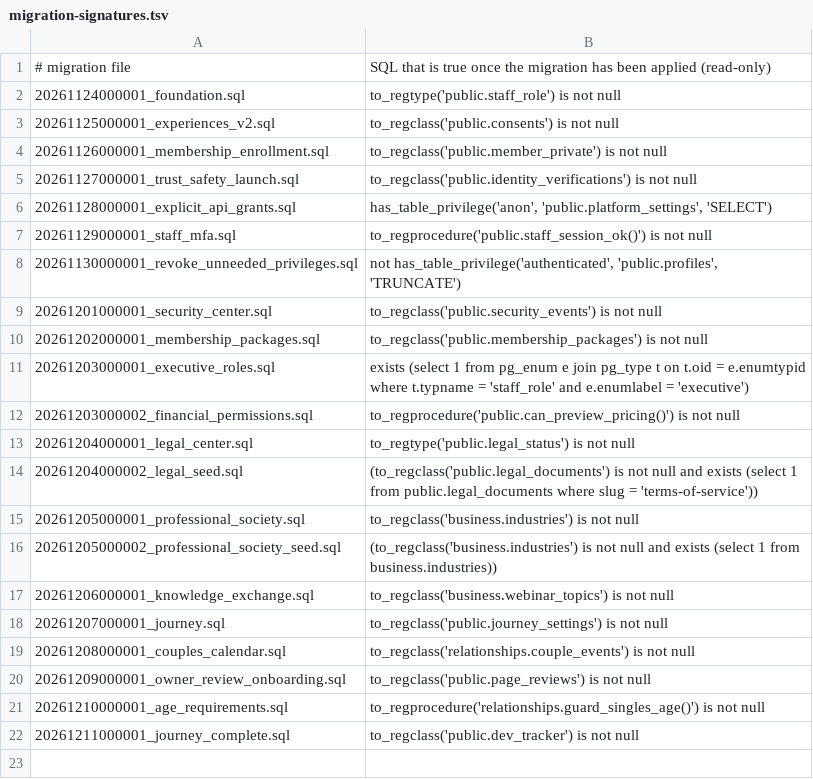
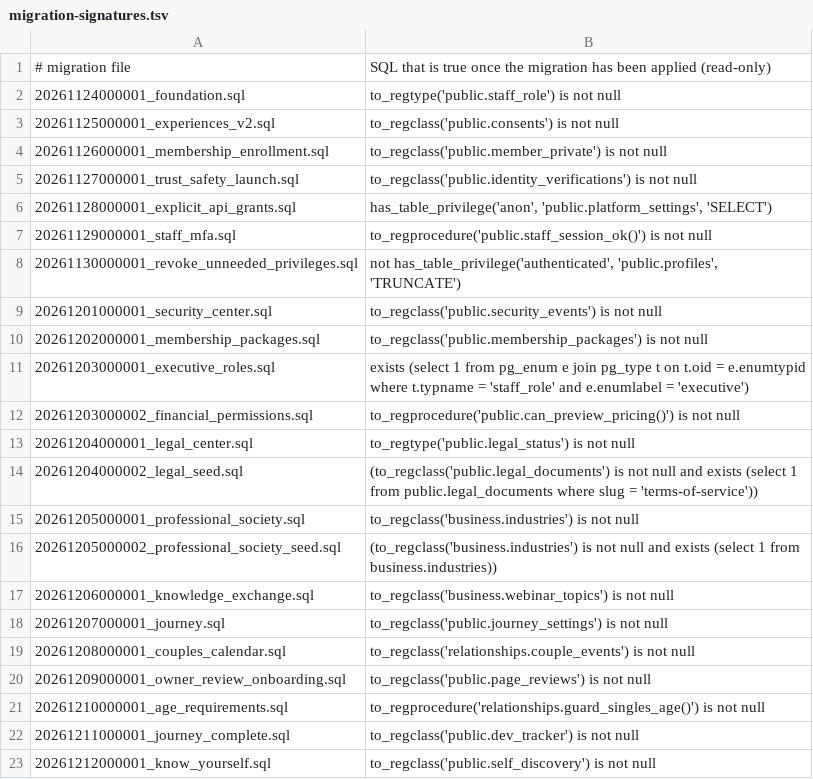
Before and after one commit to The-Art-of-connect/The-Art-of-Connect, a TSV file: supabase/migration-signatures.tsv, drawn as a sheet; the diff names each change by its address in the sheet, - before the commit and + after, or states it on an @@ line.

```diff
--- a/supabase/migration-signatures.tsv
+++ b/supabase/migration-signatures.tsv
+row 23: 20261212000001_know_yourself.sql | to_regclass('public.self_discovery') is not null
```
Also changed, not shown: 19 other files.
